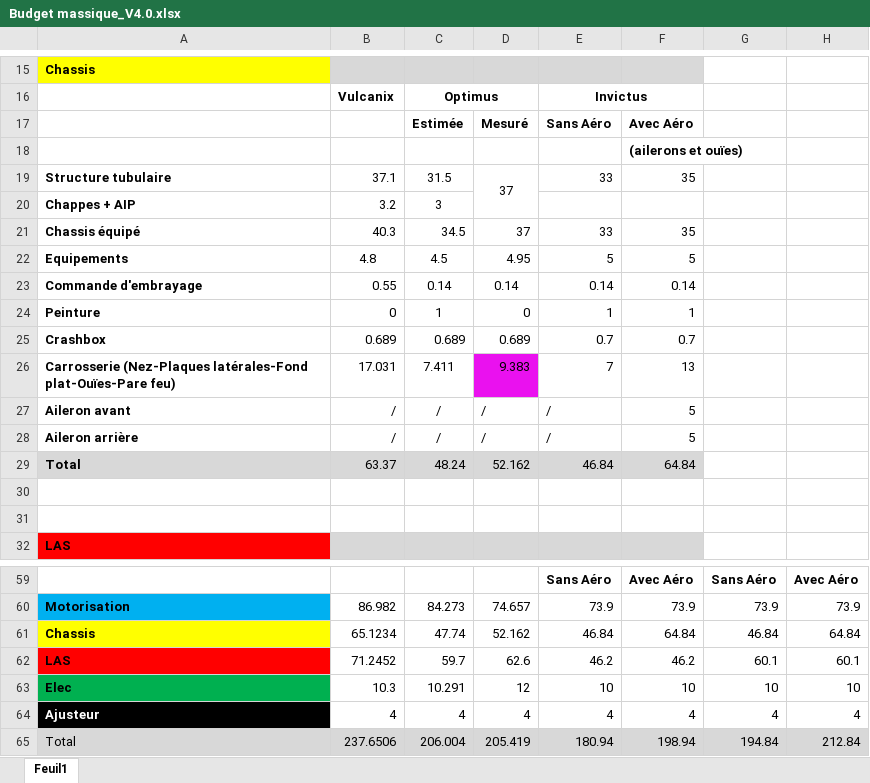
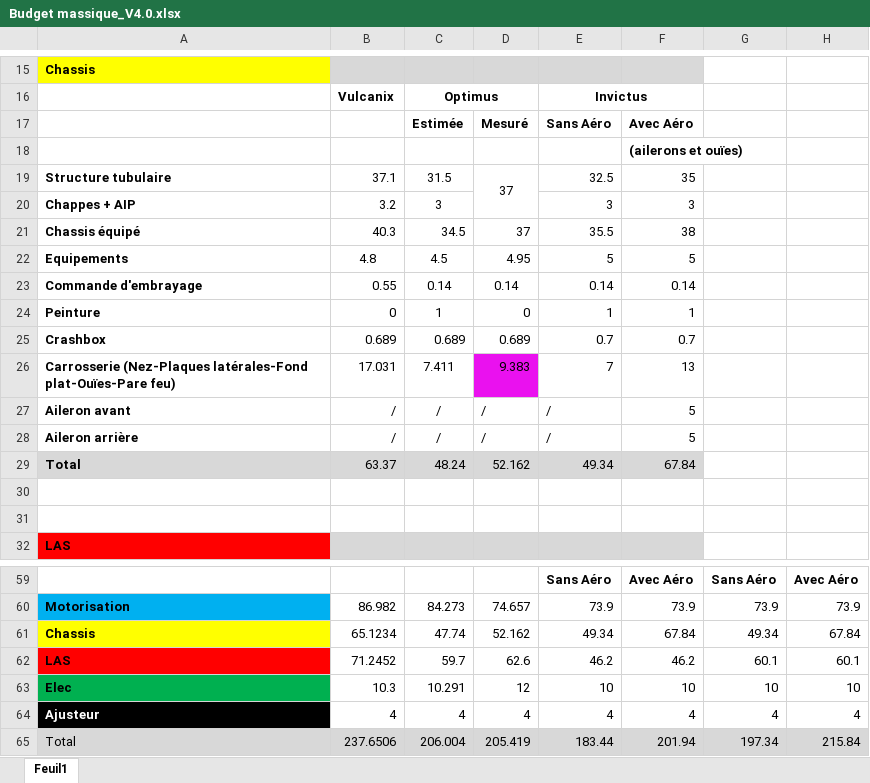
Before and after one commit to EOSCogniton/STUF-2020, an Excel workbook: BP_Budget Previsionnel/BM_Budget Massique/Budget massique_V4.0.xlsx, sheet Feuil1, drawn as a sheet; only a part is shown, gaps mark what is left out; values as stored, in another font and other column widths than the file's, no borders; charts and pictures not drawn; the diff names each change by its address in the sheet, - before the commit and + after, or states it on an @@ line.

Commit message:
Modif Bilan Massique Châssis

```diff
--- a/BP_Budget Previsionnel/BM_Budget Massique/Budget massique_V4.0.xlsx (sheet Feuil1)
+++ b/BP_Budget Previsionnel/BM_Budget Massique/Budget massique_V4.0.xlsx (sheet Feuil1)
-E19: 33
+E19: 32.5
-E20: (empty)
+E20: 3
-F20: (empty)
+F20: 3
-E21: 33
+E21: 35.5
-F21: 35
+F21: 38
-E29: 46.84
+E29: 49.34
-F29: 64.84
+F29: 67.84
-E61: 46.84
+E61: 49.34
-F61: 64.84
+F61: 67.84
-G61: 46.84
+G61: 49.34
-H61: 64.84
+H61: 67.84
-E65: 180.94
+E65: 183.44
-F65: 198.94
+F65: 201.94
-G65: 194.84
+G65: 197.34
-H65: 212.84
+H65: 215.84
```
Also changed, not shown: charts or pictures.
